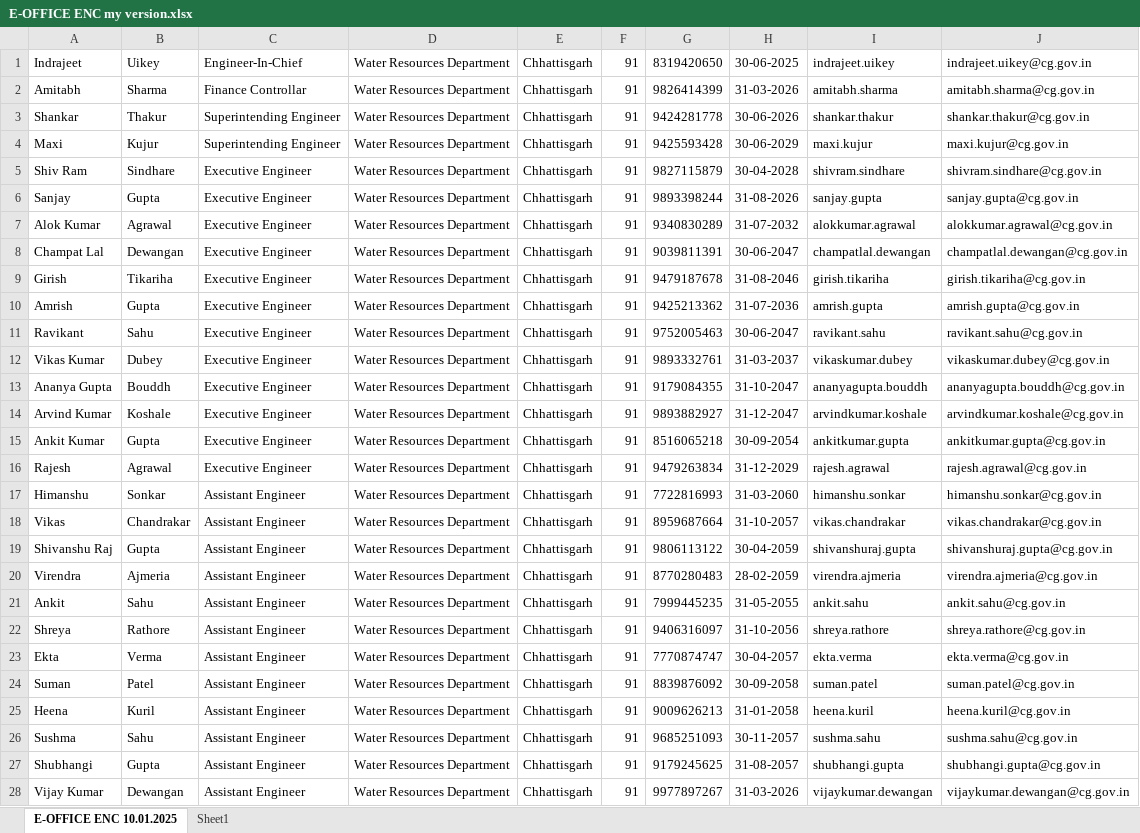
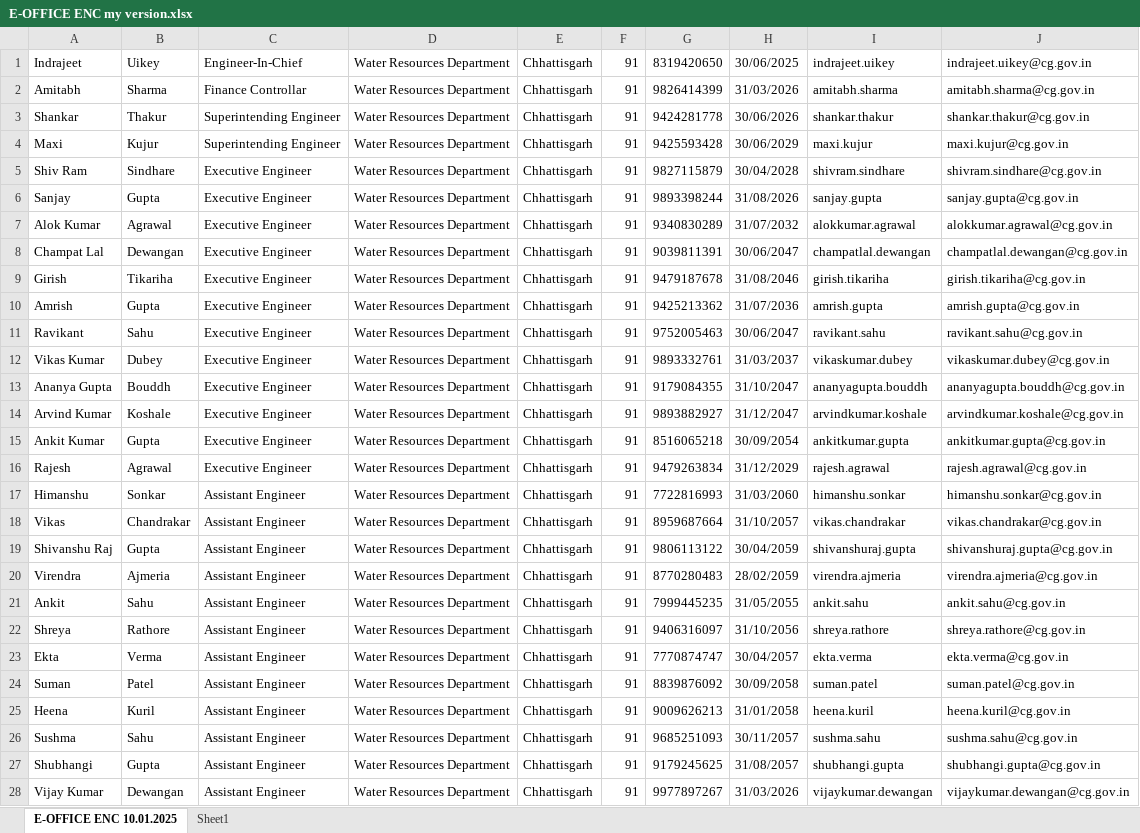
Before and after one commit to a4anandsingh/eoffice, an Excel workbook: E-OFFICE ENC my version.xlsx, sheet E-OFFICE ENC 10.01.2025, drawn as a sheet; only a part is shown; values as stored, in another font and other column widths than the file's, no borders; the diff covers the shown part only; the diff names each change by its address in the sheet, - before the commit and + after, or states it on an @@ line.

```diff
--- a/E-OFFICE ENC my version.xlsx (sheet E-OFFICE ENC 10.01.2025)
+++ b/E-OFFICE ENC my version.xlsx (sheet E-OFFICE ENC 10.01.2025)
-H1: 30-06-2025
+H1: 30/06/2025
-H2: 31-03-2026
+H2: 31/03/2026
-H3: 30-06-2026
+H3: 30/06/2026
-H4: 30-06-2029
+H4: 30/06/2029
-H5: 30-04-2028
+H5: 30/04/2028
-H6: 31-08-2026
+H6: 31/08/2026
-H7: 31-07-2032
+H7: 31/07/2032
-H8: 30-06-2047
+H8: 30/06/2047
-H9: 31-08-2046
+H9: 31/08/2046
-H10: 31-07-2036
+H10: 31/07/2036
-H11: 30-06-2047
+H11: 30/06/2047
-H12: 31-03-2037
+H12: 31/03/2037
-H13: 31-10-2047
+H13: 31/10/2047
-H14: 31-12-2047
+H14: 31/12/2047
-H15: 30-09-2054
+H15: 30/09/2054
-H16: 31-12-2029
+H16: 31/12/2029
-H17: 31-03-2060
+H17: 31/03/2060
-H18: 31-10-2057
+H18: 31/10/2057
-H19: 30-04-2059
+H19: 30/04/2059
-H20: 28-02-2059
+H20: 28/02/2059
-H21: 31-05-2055
+H21: 31/05/2055
-H22: 31-10-2056
+H22: 31/10/2056
-H23: 30-04-2057
+H23: 30/04/2057
-H24: 30-09-2058
+H24: 30/09/2058
-H25: 31-01-2058
+H25: 31/01/2058
-H26: 30-11-2057
+H26: 30/11/2057
-H27: 31-08-2057
+H27: 31/08/2057
-H28: 31-03-2026
+H28: 31/03/2026
```
Also changed, not shown: 65 edited cells elsewhere in this sheet, sheet Sheet1, 1 other file.
